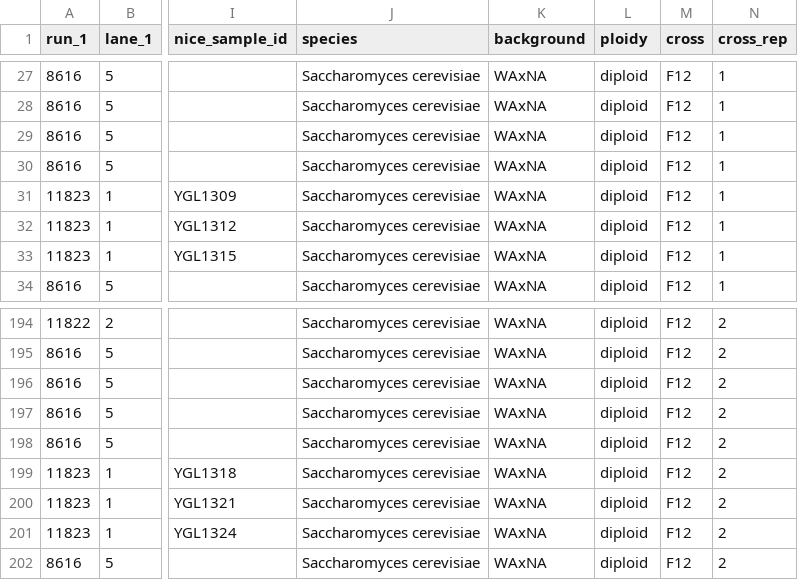
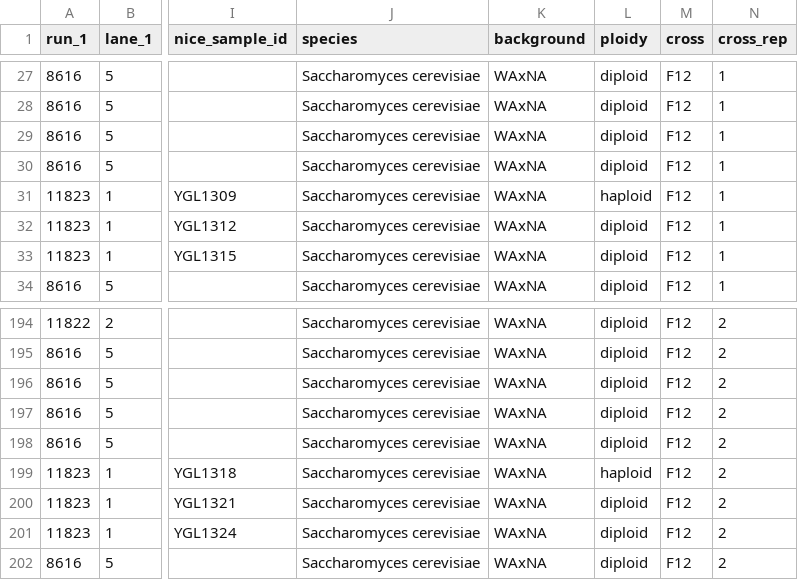
Before and after one commit to ivazquez/clonal-heterogeneity, a CSV file: data/seq/sample_ids_merged.csv, drawn as a sheet; only a part is shown, gaps mark what is left out; the diff names each change by its address in the sheet, - before the commit and + after, or states it on an @@ line.

Commit message:
Corrected ploidy in sample ID tables

```diff
--- a/data/seq/sample_ids_merged.csv
+++ b/data/seq/sample_ids_merged.csv
-L31 (ploidy): diploid
+L31 (ploidy): haploid
-L199 (ploidy): diploid
+L199 (ploidy): haploid
```
Also changed, not shown: data/seq/sample_ids_merged_dup.csv, data/seq/sample_ids_unmerged.csv, 4 other files.
